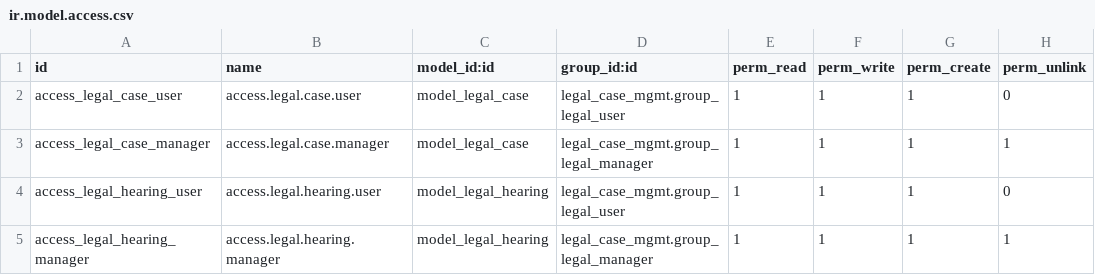
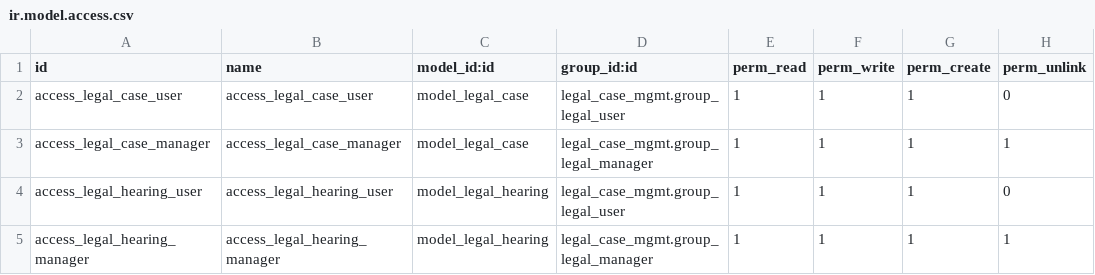
Before and after one commit to ImMortaLGuruji/odooLMS, a CSV file: security/ir.model.access.csv, drawn as a sheet.

```diff
--- a/security/ir.model.access.csv
+++ b/security/ir.model.access.csv
@@ -1,5 +1,5 @@
 id,name,model_id:id,group_id:id,perm_read,perm_write,perm_create,perm_unlink
-access_legal_case_user,access.legal.case.user,model_legal_case,legal_case_mgmt.group_legal_user,1,1,1,0
-access_legal_case_manager,access.legal.case.manager,model_legal_case,legal_case_mgmt.group_legal_manager,1,1,1,1
-access_legal_hearing_user,access.legal.hearing.user,model_legal_hearing,legal_case_mgmt.group_legal_user,1,1,1,0
-access_legal_hearing_manager,access.legal.hearing.manager,model_legal_hearing,legal_case_mgmt.group_legal_manager,1,1,1,1
+access_legal_case_user,access_legal_case_user,model_legal_case,legal_case_mgmt.group_legal_user,1,1,1,0
+access_legal_case_manager,access_legal_case_manager,model_legal_case,legal_case_mgmt.group_legal_manager,1,1,1,1
+access_legal_hearing_user,access_legal_hearing_user,model_legal_hearing,legal_case_mgmt.group_legal_user,1,1,1,0
+access_legal_hearing_manager,access_legal_hearing_manager,model_legal_hearing,legal_case_mgmt.group_legal_manager,1,1,1,1
```
Also changed, not shown: 25 other files.
